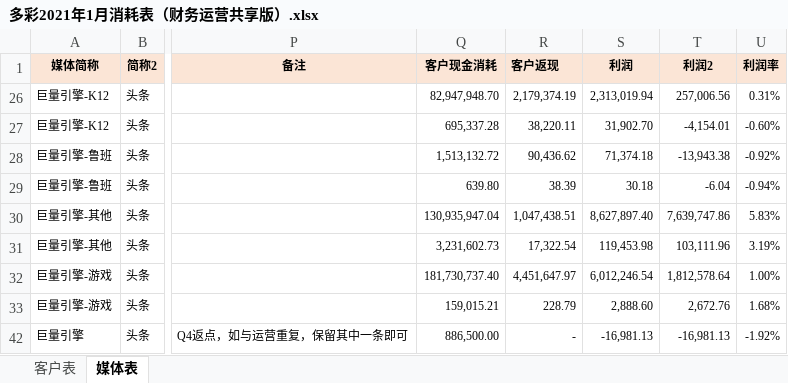
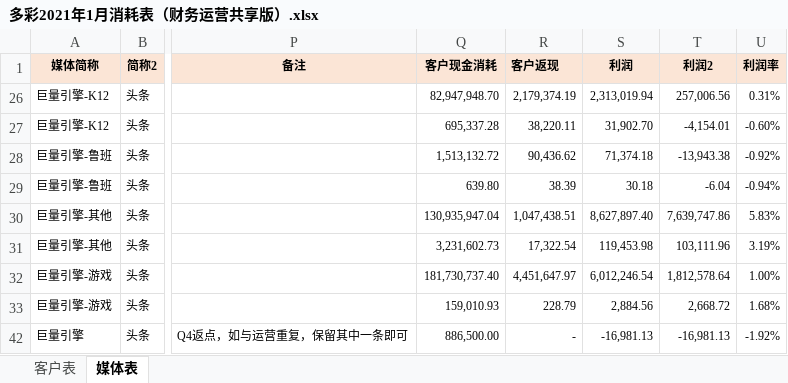
Before and after one commit to o-f-m/-, an Excel workbook: 多彩2021年1月消耗表（财务运营共享版）.xlsx, sheet 媒体表, drawn as a sheet; only a part is shown, gaps mark what is left out; values as stored, in another font and other column widths than the file's, no borders; the diff names each change by its address in the sheet, - before the commit and + after, or states it on an @@ line.

```diff
--- a/多彩2021年1月消耗表（财务运营共享版）.xlsx (sheet 媒体表)
+++ b/多彩2021年1月消耗表（财务运营共享版）.xlsx (sheet 媒体表)
-Q33 (客户现金消耗): 159,015.21
+Q33 (客户现金消耗): 159,010.93
-S33 (利润): 2,888.60
+S33 (利润): 2,884.56
-T33 (利润2): 2,672.76
+T33 (利润2): 2,668.72
```
Also changed, not shown: sheet 客户表, formulas that keep their value, hidden cells.
